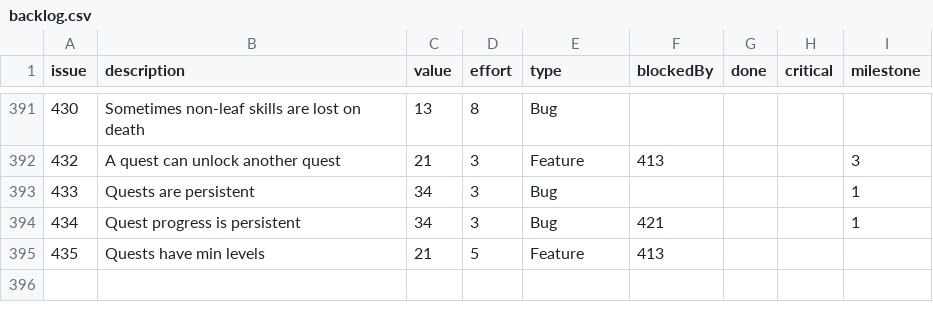
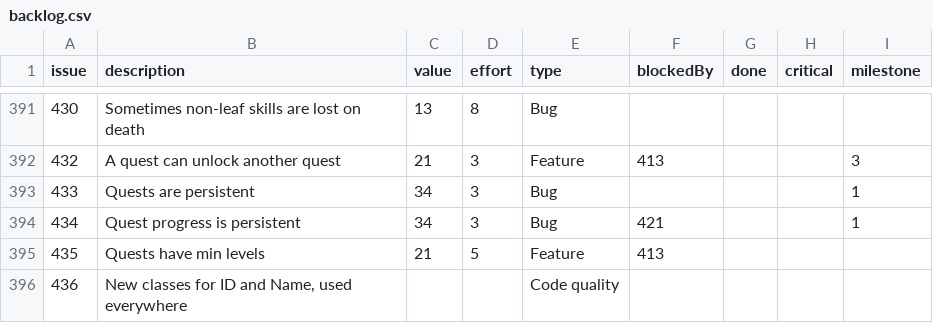
Before and after one commit to timgurto/Hellas, a CSV file: doc/backlog/backlog.csv, drawn as a sheet; only a part is shown, gaps mark what is left out.

```diff
--- a/doc/backlog/backlog.csv
+++ b/doc/backlog/backlog.csv
@@ -395 +395,2 @@ issue,description,value,effort,type,blockedBy,done,critical,milestone
 435,Quests have min levels,21,5,Feature,413,,,
+436,"New classes for ID and Name, used everywhere",,,Code quality,,,,
```
Also changed, not shown: 3 other files.
